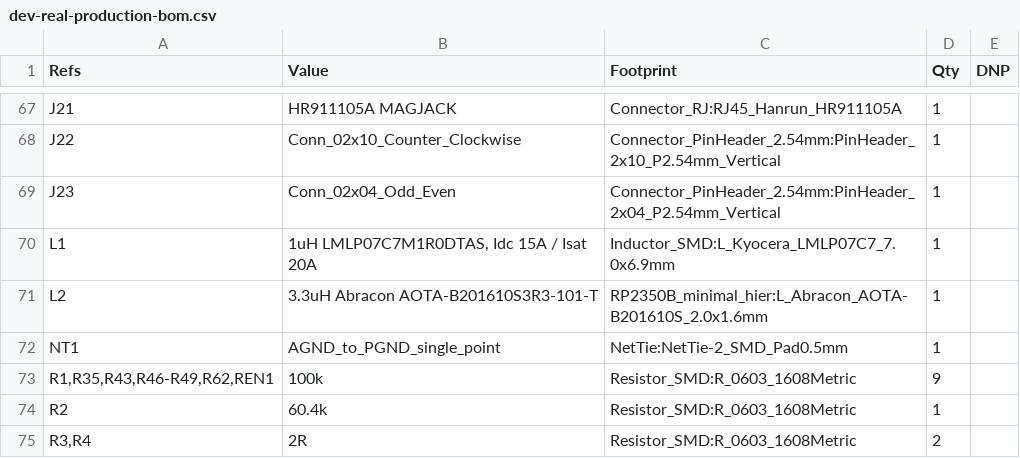
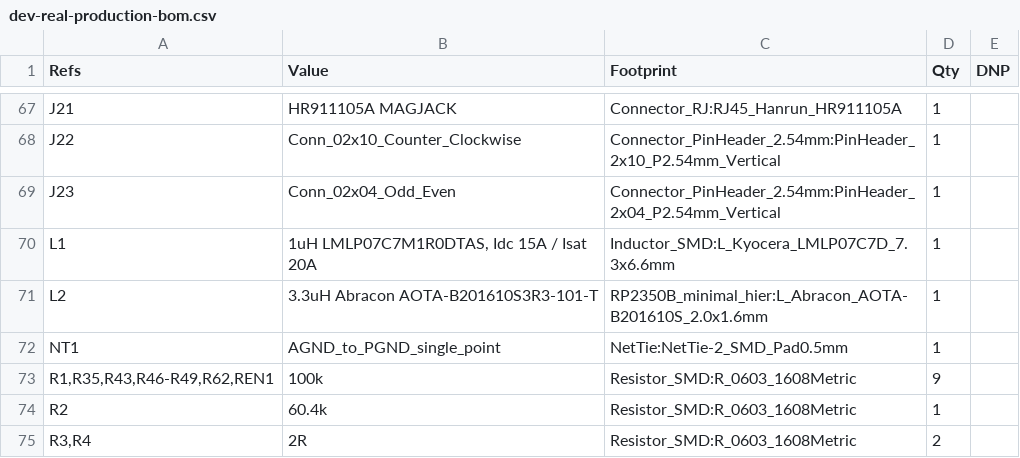
Before and after one commit to iamdarshg/dev-board, a CSV file: dev-real-production-fab/dev-real-production-bom.csv, drawn as a sheet; only a part is shown, gaps mark what is left out.

```diff
--- a/dev-real-production-fab/dev-real-production-bom.csv
+++ b/dev-real-production-fab/dev-real-production-bom.csv
@@ -69,3 +69,3 @@
 "J23","Conn_02x04_Odd_Even","Connector_PinHeader_2.54mm:PinHeader_2x04_P2.54mm_Vertical","1",""
-"L1","1uH LMLP07C7M1R0DTAS, Idc 15A / Isat 20A","Inductor_SMD:L_Kyocera_LMLP07C7_7.0x6.9mm","1",""
+"L1","1uH LMLP07C7M1R0DTAS, Idc 15A / Isat 20A","Inductor_SMD:L_Kyocera_LMLP07C7D_7.3x6.6mm","1",""
 "L2","3.3uH Abracon AOTA-B201610S3R3-101-T","RP2350B_minimal_hier:L_Abracon_AOTA-B201610S_2.0x1.6mm","1",""
```
Also changed, not shown: 2 other files.
